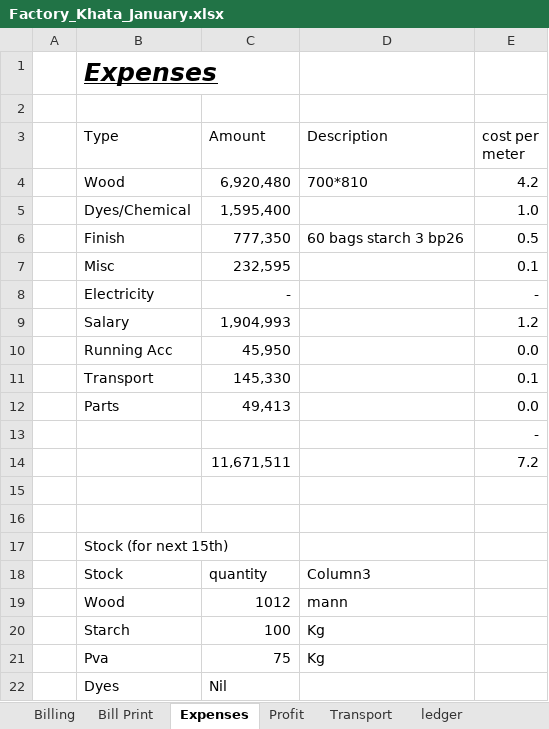
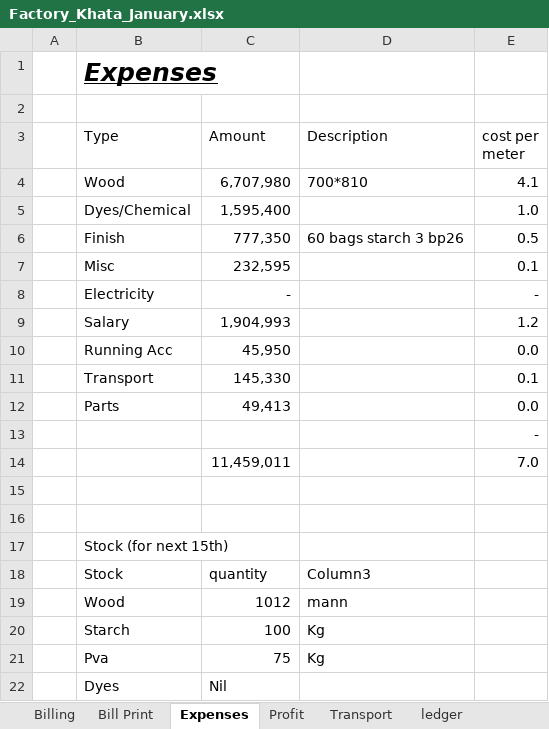
Before and after one commit to omerrazzaq4/AlHamd_Jan, an Excel workbook: Factory_Khata_January.xlsx, sheet Expenses, drawn as a sheet; values as stored, in another font and other column widths than the file's, no borders; table styles not drawn; removed rows and columns are numbered as before the commit, all else as after; the diff names each change by its address in the sheet, - before the commit and + after, or states it on an @@ line.

```diff
--- a/Factory_Khata_January.xlsx (sheet Expenses)
+++ b/Factory_Khata_January.xlsx (sheet Expenses)
-C4 (Amount): 6,920,480
+C4 (Amount): 6,707,980
-E4 (cost per meter): 4.2
+E4 (cost per meter): 4.1
-row 14:  |  | 11,671,511 |  | 7.2
+row 14:  |  | 11,459,011 |  | 7.0
```
Also changed, not shown: sheet Wood, sheet Profit.
